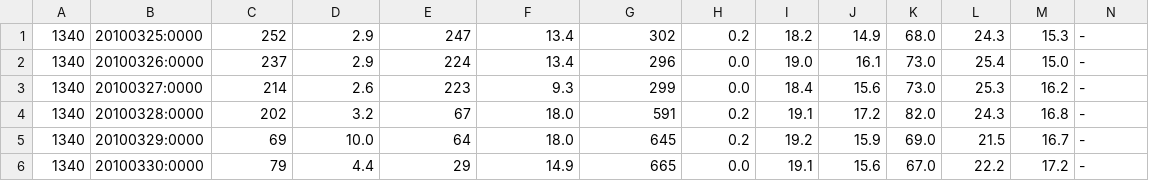
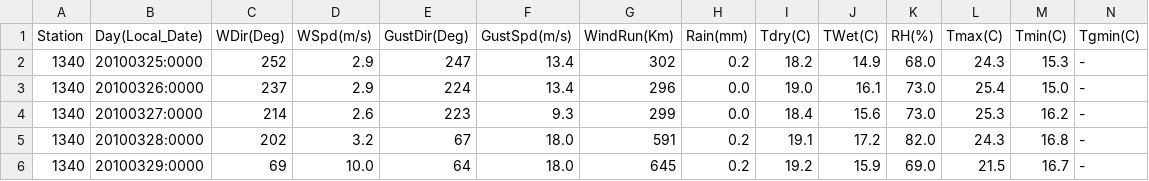
Before and after one commit to mwri469/p4p, a CSV file: data/leigh2010_010924.csv, drawn as a sheet; only a part is shown; the shorter side is filled out with more unchanged rows; rows hold the shown columns only; the diff names each change by its address in the sheet, - before the commit and + after, or states it on an @@ line.

```diff
--- a/data/leigh2010_010924.csv
+++ b/data/leigh2010_010924.csv
+row 1: Station | Day(Local_Date) | WDir(Deg) | WSpd(m/s) | GustDir(Deg) | GustSpd(m/s) | WindRun(Km) | Rain(mm) | Tdry(C) | TWet(C) | RH(%) | Tmax(C) | Tmin(C) | Tgmin(C)
```
Also changed, not shown: validation.csv, 9 other files.
